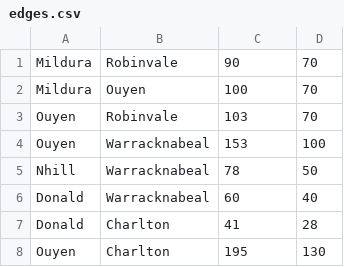
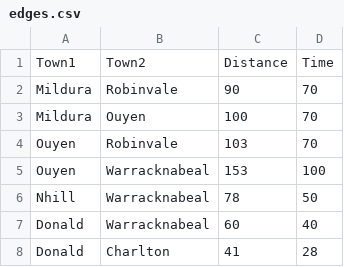
Before and after one commit to Envxsion/Algorithmics-HESS, a CSV file: SAT 2024 Student Data/edges.csv, drawn as a sheet; only a part is shown; the shorter side is filled out with more unchanged rows.

```diff
--- a/SAT 2024 Student Data/edges.csv
+++ b/SAT 2024 Student Data/edges.csv
@@ -1 +1,2 @@
+Town1,Town2,Distance,Time
 Mildura,Robinvale,90,70
```
Also changed, not shown: SAT 2024 Student Data/nodes.csv, 3 other files.
